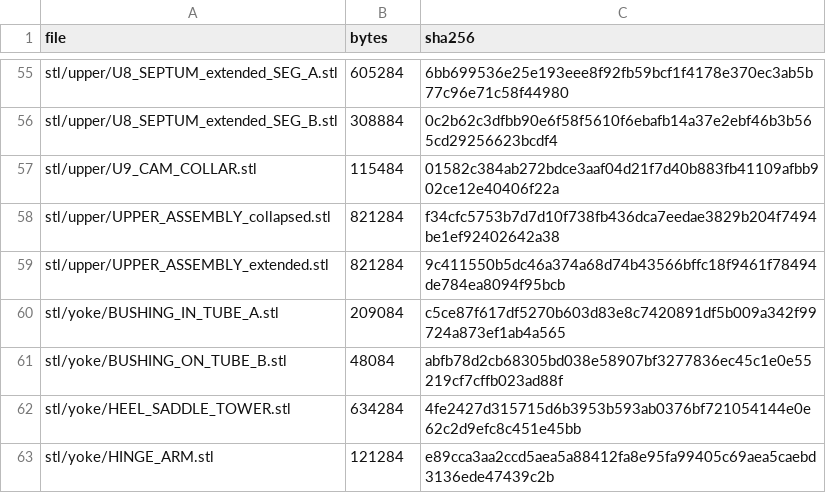
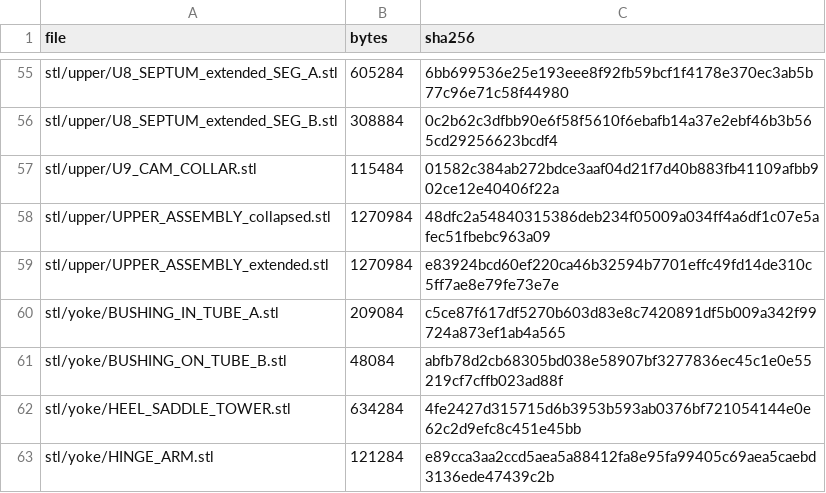
Before and after one commit to sappystick/ARX, a CSV file: stl/MANIFEST.csv, drawn as a sheet; only a part is shown, gaps mark what is left out.

```diff
--- a/stl/MANIFEST.csv
+++ b/stl/MANIFEST.csv
@@ -57,4 +57,4 @@ stl/upper/U8_SEPTUM_extended_SEG_B.stl,308884,0c2b62c3dfbb90e6f58f5610f6ebafb14a
 stl/upper/U9_CAM_COLLAR.stl,115484,01582c384ab272bdce3aaf04d21f7d40b883fb41109afbb902ce12e40406f22a
-stl/upper/UPPER_ASSEMBLY_collapsed.stl,821284,f34cfc5753b7d7d10f738fb436dca7eedae3829b204f7494be1ef92402642a38
-stl/upper/UPPER_ASSEMBLY_extended.stl,821284,9c411550b5dc46a374a68d74b43566bffc18f9461f78494de784ea8094f95bcb
+stl/upper/UPPER_ASSEMBLY_collapsed.stl,1270984,48dfc2a54840315386deb234f05009a034ff4a6df1c07e5afec51fbebc963a09
+stl/upper/UPPER_ASSEMBLY_extended.stl,1270984,e83924bcd60ef220ca46b32594b7701effc49fd14de310c5ff7ae8e79fe73e7e
 stl/yoke/BUSHING_IN_TUBE_A.stl,209084,c5ce87f617df5270b603d83e8c7420891df5b009a342f99724a873ef1ab4a565
```
Also changed, not shown: 25 other files.
